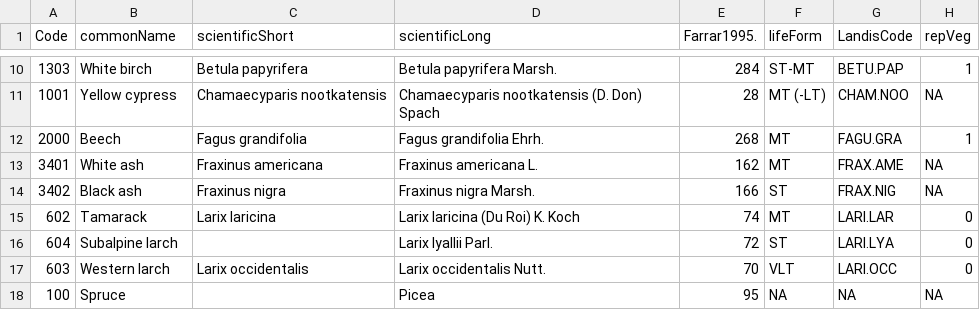
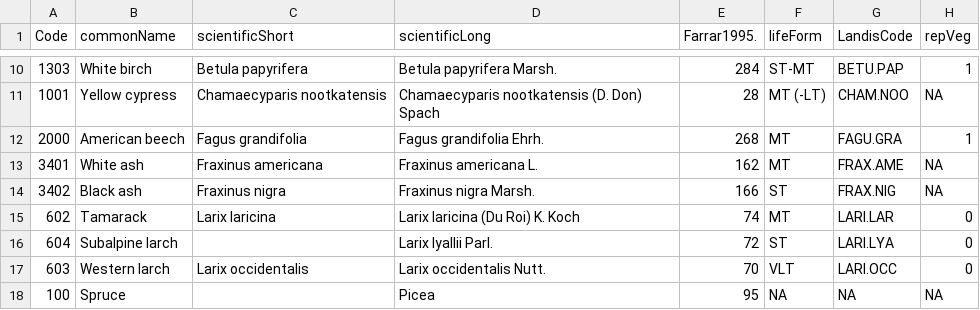
Before and after one commit to dcyr/LANDIS-II_IA_generalUseFiles, a CSV file: vegCodes.csv, drawn as a sheet; only a part is shown, gaps mark what is left out; the diff names each change by its address in the sheet, - before the commit and + after, or states it on an @@ line.

Commit message:
modified:   vegCodes.csv

```diff
--- a/vegCodes.csv
+++ b/vegCodes.csv
-B12 (commonName): Beech
+B12 (commonName): American beech
```
